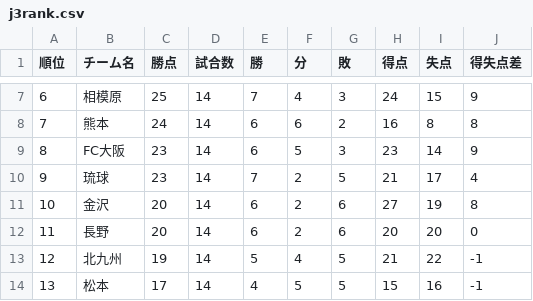
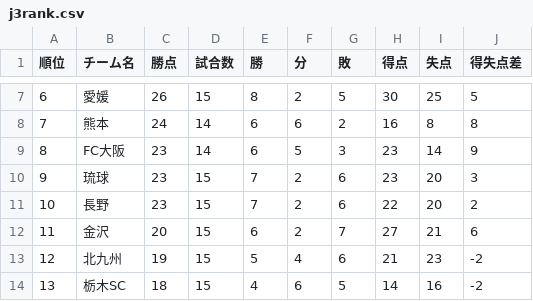
Before and after one commit to jleague-big-club/jleague-big-club, a CSV file: data/j3rank.csv, drawn as a sheet; only a part is shown, gaps mark what is left out; the diff covers the shown part only.

```diff
--- a/data/j3rank.csv
+++ b/data/j3rank.csv
@@ -7,8 +7,8 @@
-6,相模原,25,14,7,4,3,24,15,9
+6,愛媛,26,15,8,2,5,30,25,5
 7,熊本,24,14,6,6,2,16,8,8
 8,FC大阪,23,14,6,5,3,23,14,9
-9,琉球,23,14,7,2,5,21,17,4
-10,金沢,20,14,6,2,6,27,19,8
-11,長野,20,14,6,2,6,20,20,0
-12,北九州,19,14,5,4,5,21,22,-1
-13,松本,17,14,4,5,5,15,16,-1
+9,琉球,23,15,7,2,6,23,20,3
+10,長野,23,15,7,2,6,22,20,2
+11,金沢,20,15,6,2,7,27,21,6
+12,北九州,19,15,5,4,6,21,23,-2
+13,栃木SC,18,15,4,6,5,14,16,-2
```
Also changed, not shown: 73 edited cells elsewhere in this file, data/j2rank.csv, jleague_prediction_tool/26-27シーズンから/team_stats.csv, 7 other files.
